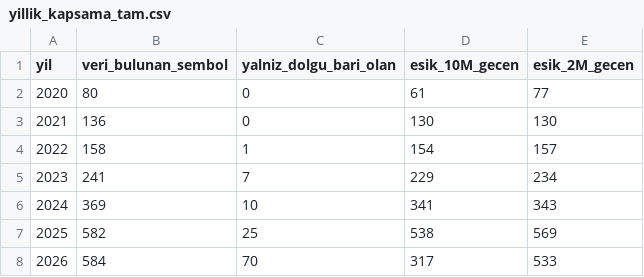
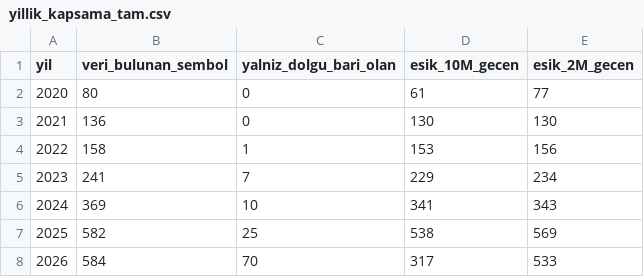
Before and after one commit to ewurr/short-scanner, a CSV file: analysis/00_veri_denetimi/yillik_kapsama_tam.csv, drawn as a sheet.

```diff
--- a/analysis/00_veri_denetimi/yillik_kapsama_tam.csv
+++ b/analysis/00_veri_denetimi/yillik_kapsama_tam.csv
@@ -3,3 +3,3 @@ yil,veri_bulunan_sembol,yalniz_dolgu_bari_olan,esik_10M_gecen,esik_2M_gecen
 2021,136,0,130,130
-2022,158,1,154,157
+2022,158,1,153,156
 2023,241,7,229,234
```
Also changed, not shown: analysis/00_veri_denetimi/funding_siz_donemler_tam.csv, analysis/00_veri_denetimi/ortam_tam.csv, 3 other files.
